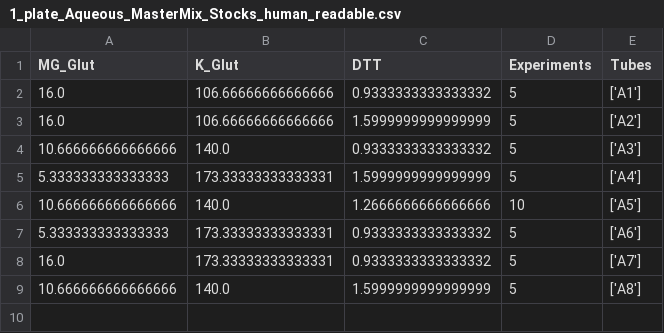
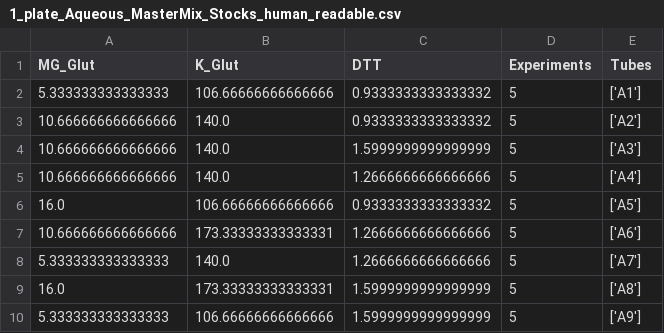
Before and after one commit to Laohakunakorn-Group/NLLAB_OT2_Protocol_Dev, a CSV file: Technical_error_active_learning/src/ALTE010/output/MasterMixes/1_plate_Aqueous_MasterMix_Stocks_human_readable.csv, drawn as a sheet.

Commit message:
output

```diff
--- a/Technical_error_active_learning/src/ALTE010/output/MasterMixes/1_plate_Aqueous_MasterMix_Stocks_human_readable.csv
+++ b/Technical_error_active_learning/src/ALTE010/output/MasterMixes/1_plate_Aqueous_MasterMix_Stocks_human_readable.csv
@@ -1,9 +1,10 @@
 MG_Glut,K_Glut,DTT,Experiments,Tubes
-16.0,106.66666666666666,0.9333333333333332,5,['A1']
-16.0,106.66666666666666,1.5999999999999999,5,['A2']
-10.666666666666666,140.0,0.9333333333333332,5,['A3']
-5.333333333333333,173.33333333333331,1.5999999999999999,5,['A4']
-10.666666666666666,140.0,1.2666666666666666,10,['A5']
-5.333333333333333,173.33333333333331,0.9333333333333332,5,['A6']
-16.0,173.33333333333331,0.9333333333333332,5,['A7']
-10.666666666666666,140.0,1.5999999999999999,5,['A8']
+5.333333333333333,106.66666666666666,0.9333333333333332,5,['A1']
+10.666666666666666,140.0,0.9333333333333332,5,['A2']
+10.666666666666666,140.0,1.5999999999999999,5,['A3']
+10.666666666666666,140.0,1.2666666666666666,5,['A4']
+16.0,106.66666666666666,0.9333333333333332,5,['A5']
+10.666666666666666,173.33333333333331,1.2666666666666666,5,['A6']
+5.333333333333333,140.0,1.2666666666666666,5,['A7']
+16.0,173.33333333333331,1.5999999999999999,5,['A8']
+5.333333333333333,106.66666666666666,1.5999999999999999,5,['A9']
```
Also changed, not shown: Technical_error_active_learning/src/ALTE010/output/Experiment_Designs/design_coded.csv, Technical_error_active_learning/src/ALTE010/output/Experiment_Designs/design_final.csv, 9 other files.
